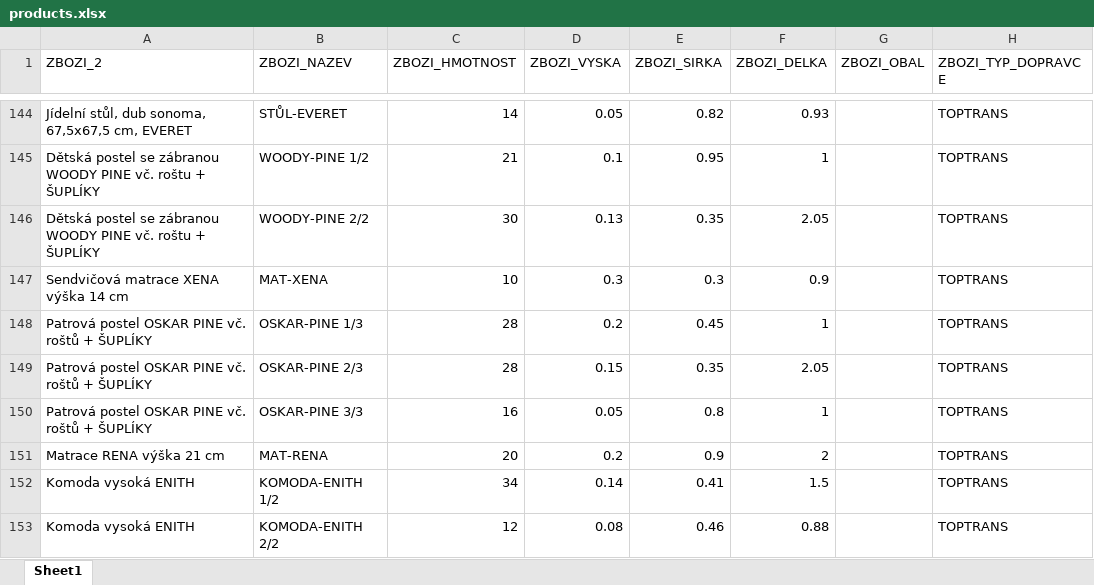
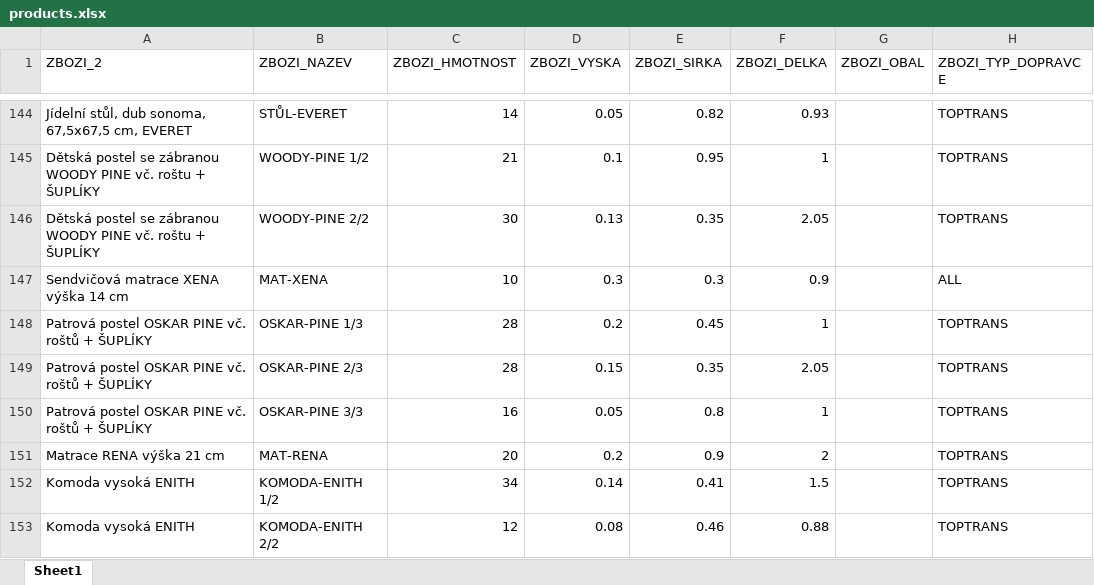
Before and after one commit to xaxamagyar/toptrans-prevodnik, an Excel workbook: products.xlsx, sheet Sheet1, drawn as a sheet; only a part is shown, gaps mark what is left out; values as stored, in another font and other column widths than the file's, no borders; the diff names each change by its address in the sheet, - before the commit and + after, or states it on an @@ line.

Commit message:
Aktualizace katalogu produktů - 21.09.2026 12:13

```diff
--- a/products.xlsx (sheet Sheet1)
+++ b/products.xlsx (sheet Sheet1)
-H147 (ZBOZI_TYP_DOPRAVCE): TOPTRANS
+H147 (ZBOZI_TYP_DOPRAVCE): ALL
```
